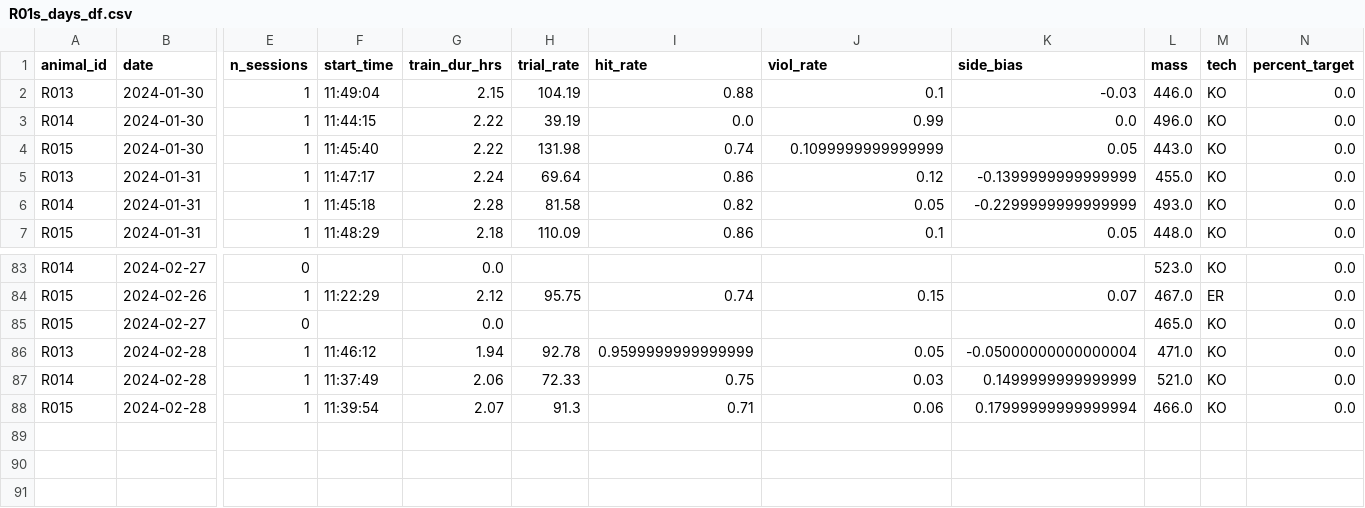
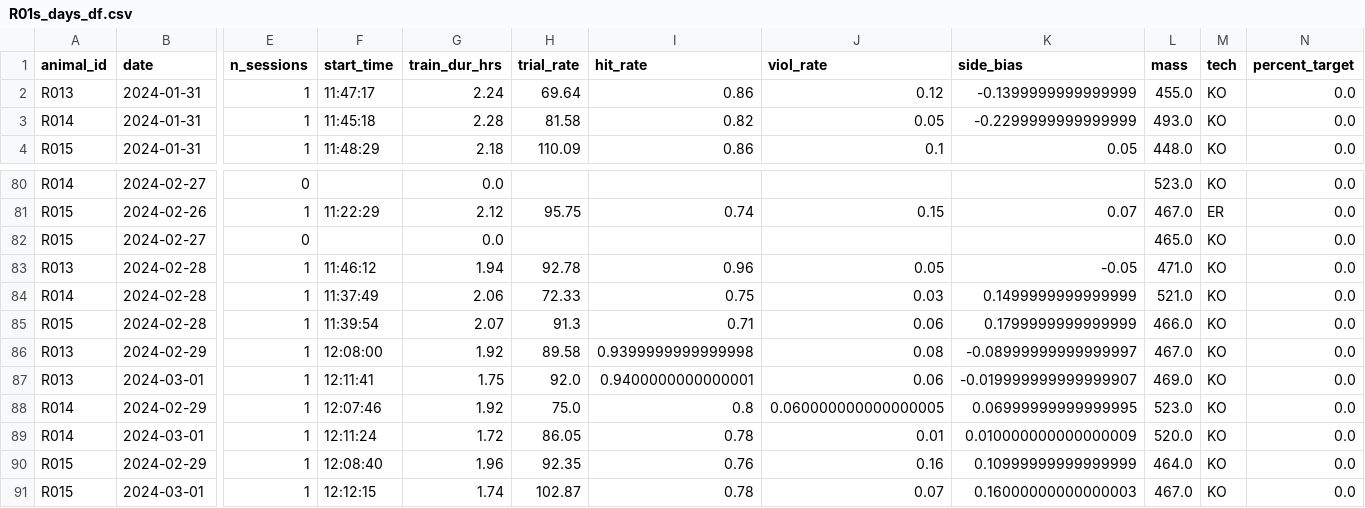
Before and after one commit to Brody-Lab/jbreda_animal_training, a CSV file: data/days_dfs/R01s_days_df.csv, drawn as a sheet; only a part is shown, gaps mark what is left out; removed rows and columns are numbered as before the commit, all else as after; rows hold the shown columns only; the diff names each change by its address in the sheet, - before the commit and + after, or states it on an @@ line.

```diff
--- a/data/days_dfs/R01s_days_df.csv
+++ b/data/days_dfs/R01s_days_df.csv
-row 2: R013 | 2024-01-30 | 1 | 11:49:04 | 2.15 | 104.19 | 0.88 | 0.1 | -0.03 | 446.0 | KO | 0.0
-row 3: R014 | 2024-01-30 | 1 | 11:44:15 | 2.22 | 39.19 | 0.0 | 0.99 | 0.0 | 496.0 | KO | 0.0
-row 4: R015 | 2024-01-30 | 1 | 11:45:40 | 2.22 | 131.98 | 0.74 | 0.1099999999999999 | 0.05 | 443.0 | KO | 0.0
-I83 (hit_rate): 0.9599999999999999
+I83 (hit_rate): 0.96
-K83 (side_bias): -0.05000000000000004
+K83 (side_bias): -0.05
-K85 (side_bias): 0.17999999999999994
+K85 (side_bias): 0.1799999999999999
+row 86: R013 | 2024-02-29 | 1 | 12:08:00 | 1.92 | 89.58 | 0.9399999999999998 | 0.08 | -0.08999999999999997 | 467.0 | KO | 0.0
+row 87: R013 | 2024-03-01 | 1 | 12:11:41 | 1.75 | 92.0 | 0.9400000000000001 | 0.06 | -0.019999999999999907 | 469.0 | KO | 0.0
+row 88: R014 | 2024-02-29 | 1 | 12:07:46 | 1.92 | 75.0 | 0.8 | 0.060000000000000005 | 0.06999999999999995 | 523.0 | KO | 0.0
+row 89: R014 | 2024-03-01 | 1 | 12:11:24 | 1.72 | 86.05 | 0.78 | 0.01 | 0.010000000000000009 | 520.0 | KO | 0.0
+row 90: R015 | 2024-02-29 | 1 | 12:08:40 | 1.96 | 92.35 | 0.76 | 0.16 | 0.10999999999999999 | 464.0 | KO | 0.0
+row 91: R015 | 2024-03-01 | 1 | 12:12:15 | 1.74 | 102.87 | 0.78 | 0.07 | 0.16000000000000003 | 467.0 | KO | 0.0
```
Also changed, not shown: data/days_dfs/C2s_days_df.csv, data/days_dfs/R012-_days_df.csv, 45 other files.
